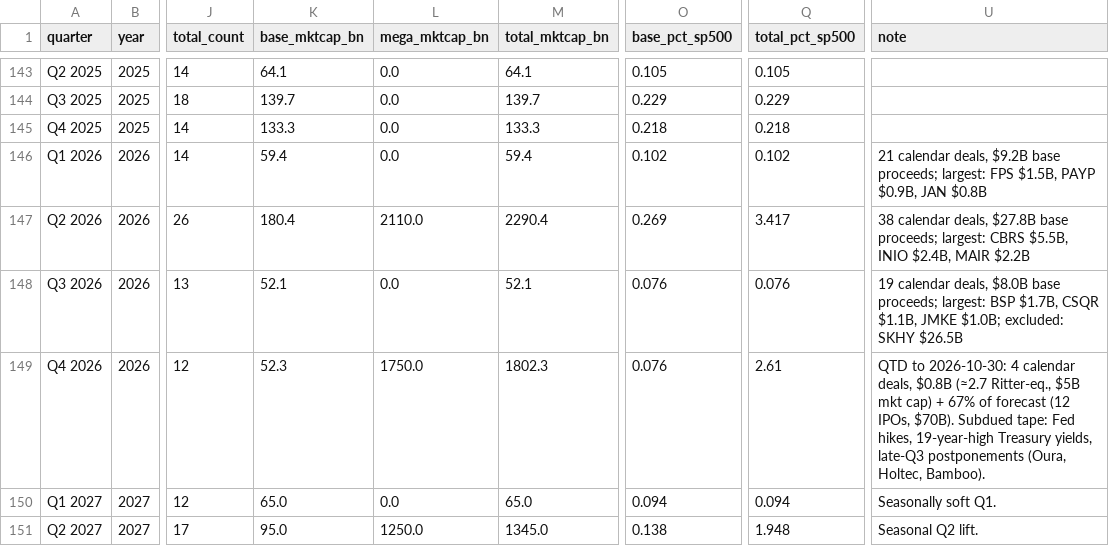
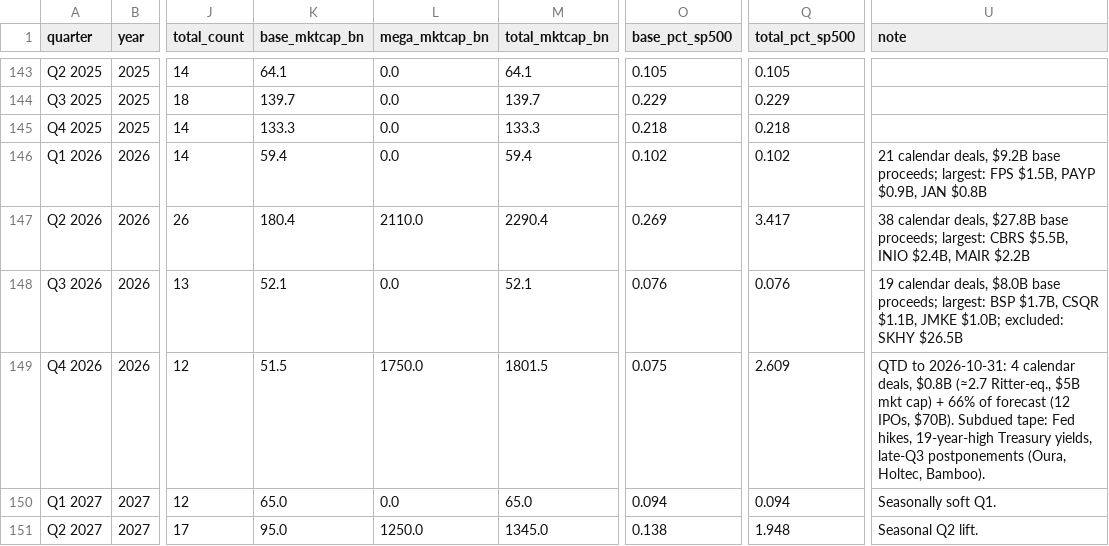
Before and after one commit to cdyates5/IPO-Monitor, a CSV file: docs/data/us_ipo_quarterly.csv, drawn as a sheet; only a part is shown, gaps mark what is left out; the diff names each change by its address in the sheet, - before the commit and + after, or states it on an @@ line.

```diff
--- a/docs/data/us_ipo_quarterly.csv
+++ b/docs/data/us_ipo_quarterly.csv
-K149 (base_mktcap_bn): 52.3
+K149 (base_mktcap_bn): 51.5
-M149 (total_mktcap_bn): 1802.3
+M149 (total_mktcap_bn): 1801.5
-O149 (base_pct_sp500): 0.076
+O149 (base_pct_sp500): 0.075
-Q149 (total_pct_sp500): 2.61
+Q149 (total_pct_sp500): 2.609
-U149 (note): QTD to 2026-10-30: 4 calendar deals, $0.8B (≈2.7 Ritter-eq., $5B mkt cap) + 67% of forecast…
+U149 (note): QTD to 2026-10-31: 4 calendar deals, $0.8B (≈2.7 Ritter-eq., $5B mkt cap) + 66% of forecast…
```
Also changed, not shown: 8 other files.
